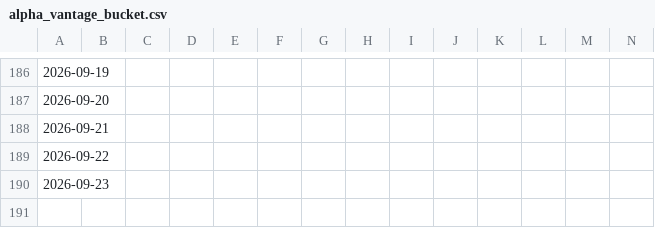
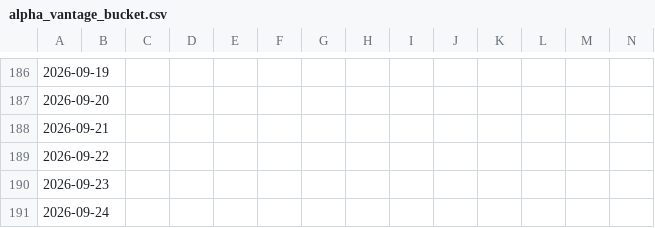
Before and after one commit to Mike7205/General_F2, a CSV file: data/alpha_vantage_bucket.csv, drawn as a sheet; only a part is shown, gaps mark what is left out; rows hold the shown columns only; the diff names each change by its address in the sheet, - before the commit and + after, or states it on an @@ line.

```diff
--- a/data/alpha_vantage_bucket.csv
+++ b/data/alpha_vantage_bucket.csv
+row 191: 2026-09-24
```
Also changed, not shown: data/coingecko_bucket.csv, data/eodhd_bucket.csv, 4 other files.
